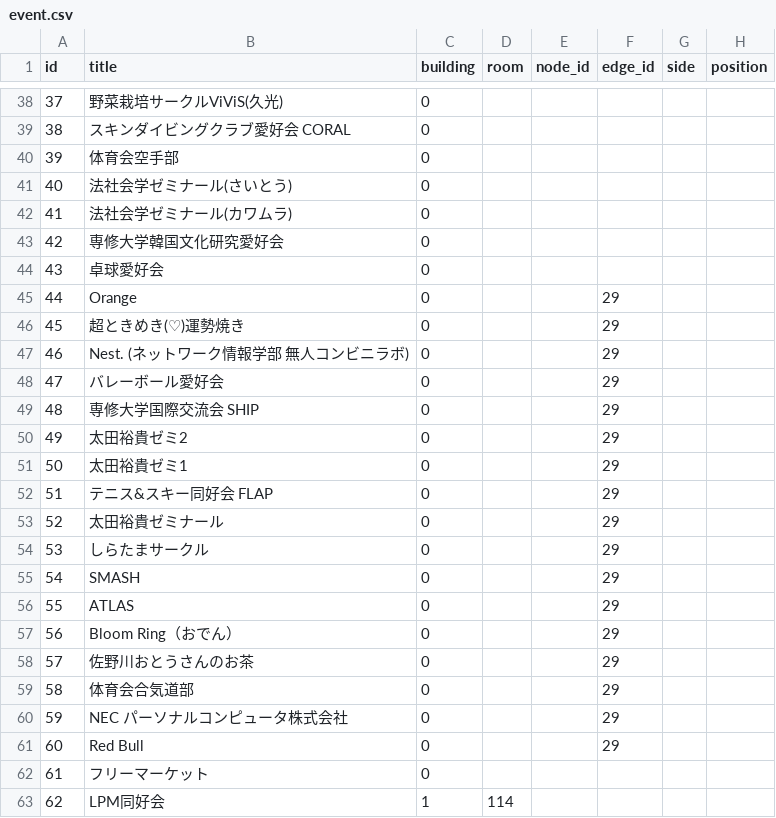
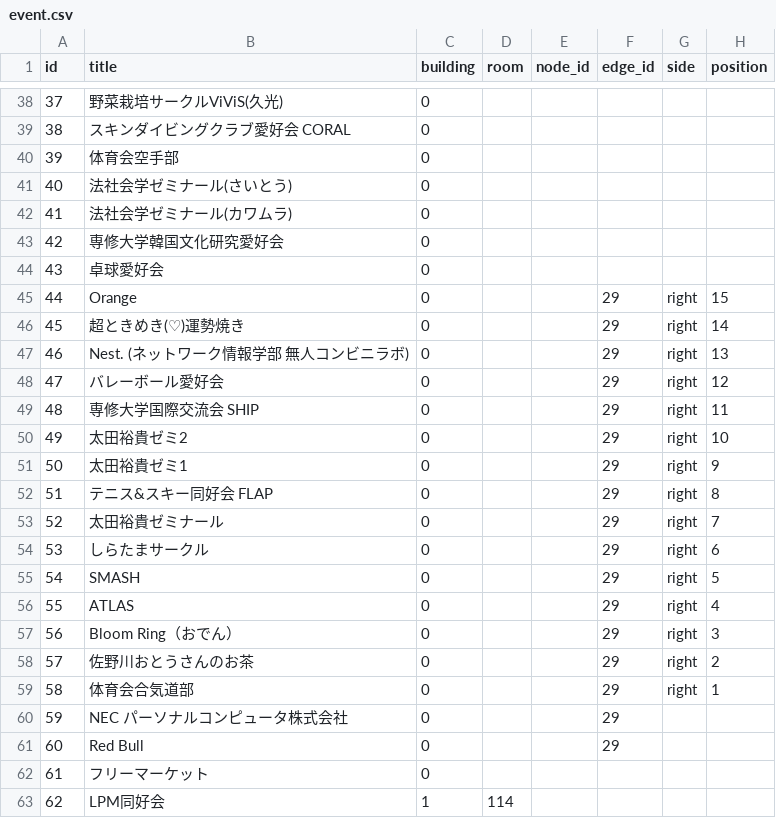
Before and after one commit to SenARMapOrg/SenARMapProject_2026, a CSV file: data/event.csv, drawn as a sheet; only a part is shown, gaps mark what is left out.

Commit message:
【変更】event.csv で、10号館前の芝生の出店15件（id 44〜58）に、通路の右側の並び順（1〜15）を入れました。

```diff
--- a/data/event.csv
+++ b/data/event.csv
@@ -44,17 +44,17 @@ id,title,building,room,node_id,edge_id,side,position
 43,卓球愛好会,0,,,,,
-44,Orange,0,,,29,,
-45,超ときめき(♡)運勢焼き,0,,,29,,
-46,Nest. (ネットワーク情報学部 無人コンビニラボ),0,,,29,,
-47,バレーボール愛好会,0,,,29,,
-48,専修大学国際交流会 SHIP,0,,,29,,
-49,太田裕貴ゼミ2,0,,,29,,
-50,太田裕貴ゼミ1,0,,,29,,
-51,テニス&スキー同好会 FLAP,0,,,29,,
-52,太田裕貴ゼミナール,0,,,29,,
-53,しらたまサークル,0,,,29,,
-54,SMASH,0,,,29,,
-55,ATLAS,0,,,29,,
-56,Bloom Ring（おでん）,0,,,29,,
-57,佐野川おとうさんのお茶,0,,,29,,
-58,体育会合気道部,0,,,29,,
+44,Orange,0,,,29,right,15
+45,超ときめき(♡)運勢焼き,0,,,29,right,14
+46,Nest. (ネットワーク情報学部 無人コンビニラボ),0,,,29,right,13
+47,バレーボール愛好会,0,,,29,right,12
+48,専修大学国際交流会 SHIP,0,,,29,right,11
+49,太田裕貴ゼミ2,0,,,29,right,10
+50,太田裕貴ゼミ1,0,,,29,right,9
+51,テニス&スキー同好会 FLAP,0,,,29,right,8
+52,太田裕貴ゼミナール,0,,,29,right,7
+53,しらたまサークル,0,,,29,right,6
+54,SMASH,0,,,29,right,5
+55,ATLAS,0,,,29,right,4
+56,Bloom Ring（おでん）,0,,,29,right,3
+57,佐野川おとうさんのお茶,0,,,29,right,2
+58,体育会合気道部,0,,,29,right,1
 59,NEC パーソナルコンピュータ株式会社,0,,,29,,
```
